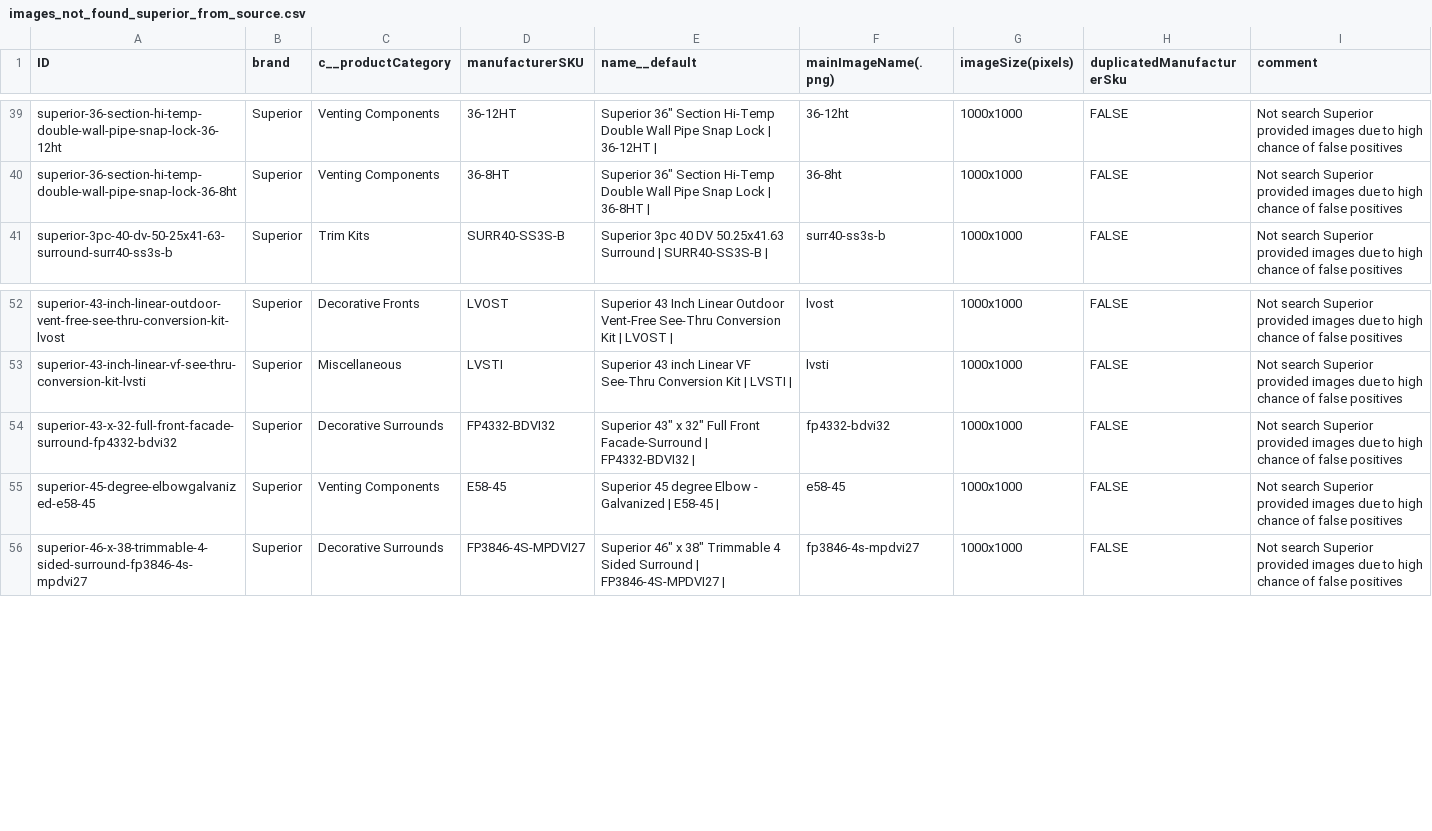
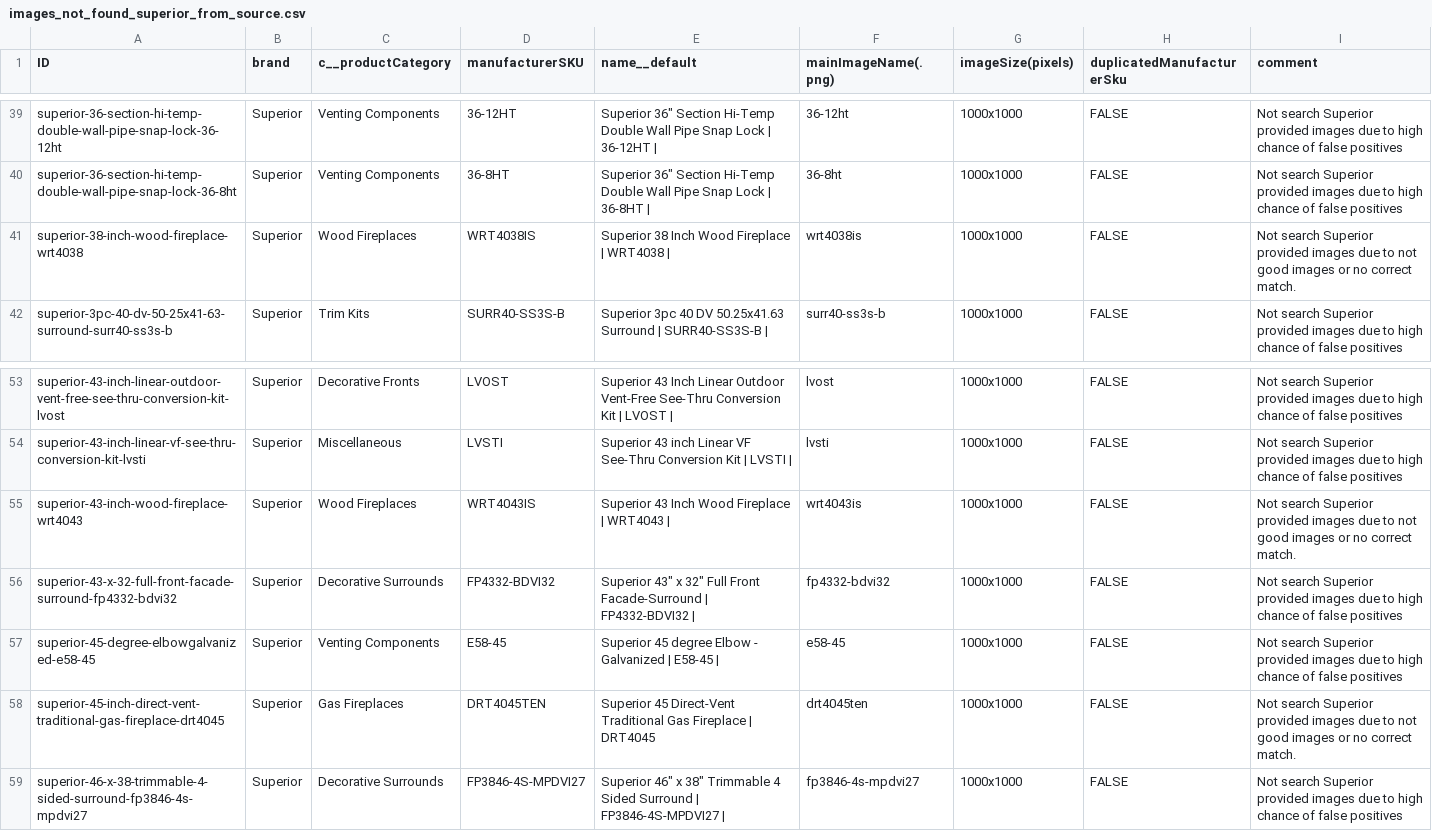
Before and after one commit to khoivan88/upwork-north-country-fire-image-scraping, a CSV file: src/data/images_not_found_superior_from_source.csv, drawn as a sheet; only a part is shown, gaps mark what is left out.

```diff
--- a/src/data/images_not_found_superior_from_source.csv
+++ b/src/data/images_not_found_superior_from_source.csv
@@ -40,2 +40,3 @@ superior-36-section-hi-temp-double-wall-pipe-snap-lock-36-12ht,Superior,Venting
 superior-36-section-hi-temp-double-wall-pipe-snap-lock-36-8ht,Superior,Venting Components,36-8HT,"Superior 36"" Section Hi-Temp Double Wall Pipe Snap Lock | 36-8HT |",36-8ht,1000x1000,FALSE,Not search Superior provided images due to high chance of false positives
+superior-38-inch-wood-fireplace-wrt4038,Superior,Wood Fireplaces,WRT4038IS,Superior 38 Inch Wood Fireplace | WRT4038 |,wrt4038is,1000x1000,FALSE,Not search Superior provided images due to not good images or no correct match.
 superior-3pc-40-dv-50-25x41-63-surround-surr40-ss3s-b,Superior,Trim Kits,SURR40-SS3S-B,Superior 3pc 40 DV 50.25x41.63 Surround | SURR40-SS3S-B |,surr40-ss3s-b,1000x1000,FALSE,Not search Superior provided images due to high chance of false positives
@@ -53,4 +54,6 @@ superior-43-inch-linear-outdoor-vent-free-see-thru-conversion-kit-lvost,Superior
 superior-43-inch-linear-vf-see-thru-conversion-kit-lvsti,Superior,Miscellaneous,LVSTI,Superior 43 inch Linear VF See-Thru Conversion Kit | LVSTI |,lvsti,1000x1000,FALSE,Not search Superior provided images due to high chance of false positives
+superior-43-inch-wood-fireplace-wrt4043,Superior,Wood Fireplaces,WRT4043IS,Superior 43 Inch Wood Fireplace | WRT4043 |,wrt4043is,1000x1000,FALSE,Not search Superior provided images due to not good images or no correct match.
 superior-43-x-32-full-front-facade-surround-fp4332-bdvi32,Superior,Decorative Surrounds,FP4332-BDVI32,"Superior 43"" x 32"" Full Front Facade-Surround | FP4332-BDVI32 |",fp4332-bdvi32,1000x1000,FALSE,Not search Superior provided images due to high chance of false positives
 superior-45-degree-elbowgalvanized-e58-45,Superior,Venting Components,E58-45,Superior 45 degree Elbow - Galvanized | E58-45 |,e58-45,1000x1000,FALSE,Not search Superior provided images due to high chance of false positives
+superior-45-inch-direct-vent-traditional-gas-fireplace-drt4045,Superior,Gas Fireplaces,DRT4045TEN,Superior 45 Direct-Vent Traditional Gas Fireplace | DRT4045,drt4045ten,1000x1000,FALSE,Not search Superior provided images due to not good images or no correct match.
 superior-46-x-38-trimmable-4-sided-surround-fp3846-4s-mpdvi27,Superior,Decorative Surrounds,FP3846-4S-MPDVI27,"Superior 46"" x 38"" Trimmable 4 Sided Surround | FP3846-4S-MPDVI27 |",fp3846-4s-mpdvi27,1000x1000,FALSE,Not search Superior provided images due to high chance of false positives
```
Also changed, not shown: src/logs/found_superior_images.csv, 1 other file.
